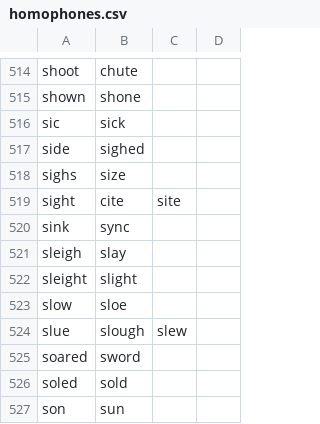
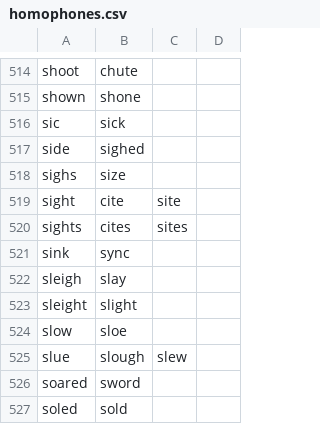
Before and after one commit to zmcgohan2/knausj_talon, a CSV file: code/homophones.csv, drawn as a sheet; only a part is shown, gaps mark what is left out; the shorter side is filled out with more unchanged rows; the diff names each change by its address in the sheet, - before the commit and + after, or states it on an @@ line.

Commit message:
Prefer "site(s)" over "sight(s)".

```diff
--- a/code/homophones.csv
+++ b/code/homophones.csv
+row 520: sights | cites | sites
```
Also changed, not shown: 1 other file.
